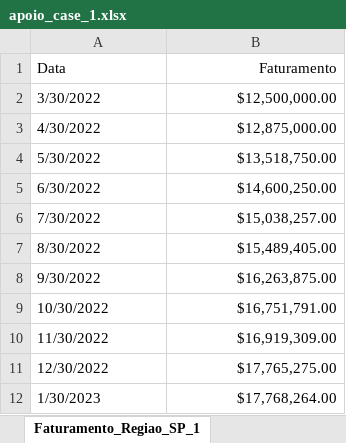
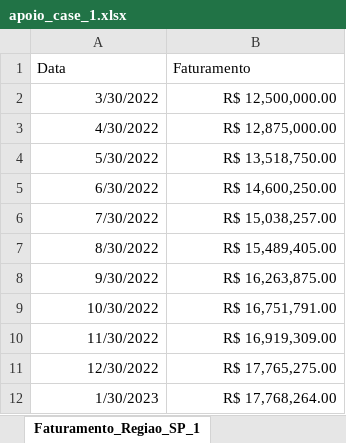
Before and after one commit to rubemmnf/Mercado-Financeiro, an Excel workbook: TradingDados/Case1Mentoria/apoio_case_1.xlsx, sheet Faturamento_Regiao_SP_1, drawn as a sheet; values as stored, in another font and other column widths than the file's, no borders; the diff names each change by its address in the sheet, - before the commit and + after, or states it on an @@ line.

```diff
--- a/TradingDados/Case1Mentoria/apoio_case_1.xlsx (sheet Faturamento_Regiao_SP_1)
+++ b/TradingDados/Case1Mentoria/apoio_case_1.xlsx (sheet Faturamento_Regiao_SP_1)
-B1 alignment: right
+B1 alignment: left
-A2:A12 alignment: left
+A2:A12 alignment: right
-B2 (Faturamento): $12,500,000.00
+B2 (Faturamento): R$ 12,500,000.00
-B3 (Faturamento): $12,875,000.00
+B3 (Faturamento): R$ 12,875,000.00
-B4 (Faturamento): $13,518,750.00
+B4 (Faturamento): R$ 13,518,750.00
-B5 (Faturamento): $14,600,250.00
+B5 (Faturamento): R$ 14,600,250.00
-B6 (Faturamento): $15,038,257.00
+B6 (Faturamento): R$ 15,038,257.00
-B7 (Faturamento): $15,489,405.00
+B7 (Faturamento): R$ 15,489,405.00
-B8 (Faturamento): $16,263,875.00
+B8 (Faturamento): R$ 16,263,875.00
-B9 (Faturamento): $16,751,791.00
+B9 (Faturamento): R$ 16,751,791.00
-B10 (Faturamento): $16,919,309.00
+B10 (Faturamento): R$ 16,919,309.00
-B11 (Faturamento): $17,765,275.00
+B11 (Faturamento): R$ 17,765,275.00
-B12 (Faturamento): $17,768,264.00
+B12 (Faturamento): R$ 17,768,264.00
```
Also changed, not shown: sheet Pesquisa_SP_2, sheet Pesquisa_SP_1, sheet Pesquisa_RJ_1, sheet Faturamento_Regiao_RJ, sheet Faturamento_Regiao_SP_2, sheet Faturamento_total.
